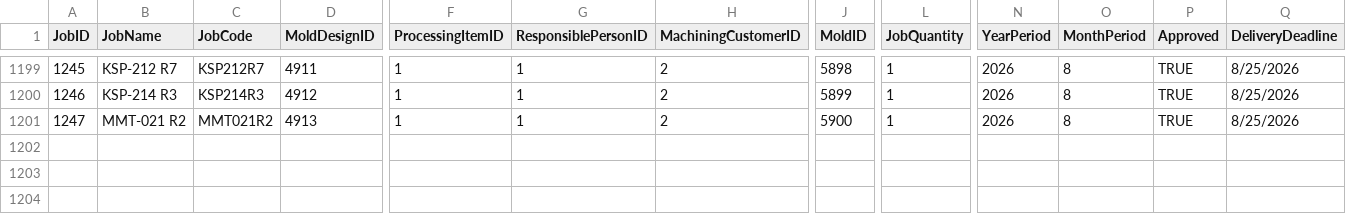
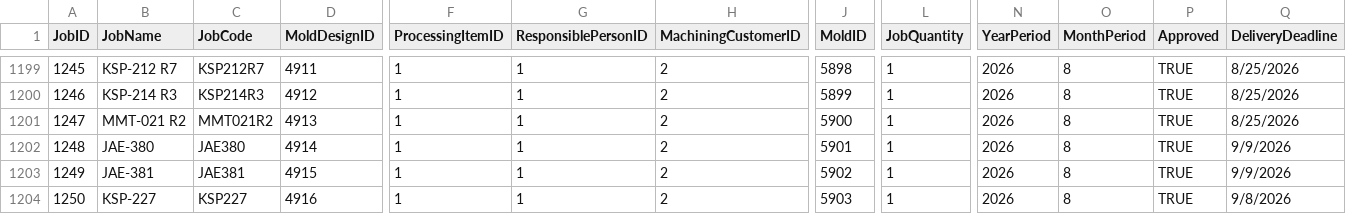
Before and after one commit to toanysd/ysdms-next, a CSV file: source_data/csv-access-data/jobs.csv, drawn as a sheet; only a part is shown, gaps mark what is left out; rows hold the shown columns only; the diff names each change by its address in the sheet, - before the commit and + after, or states it on an @@ line.

```diff
--- a/source_data/csv-access-data/jobs.csv
+++ b/source_data/csv-access-data/jobs.csv
+row 1202: 1248 | JAE-380 | JAE380 | 4914 | 1 | 1 | 2 | 5901 | 1 | 2026 | 8 | TRUE | 9/9/2026
+row 1203: 1249 | JAE-381 | JAE381 | 4915 | 1 | 1 | 2 | 5902 | 1 | 2026 | 8 | TRUE | 9/9/2026
+row 1204: 1250 | KSP-227 | KSP227 | 4916 | 1 | 1 | 2 | 5903 | 1 | 2026 | 8 | TRUE | 9/8/2026
```
Also changed, not shown: source_data/csv-access-data/molddesign.csv, source_data/csv-access-data/molds.csv, 4 other files.
